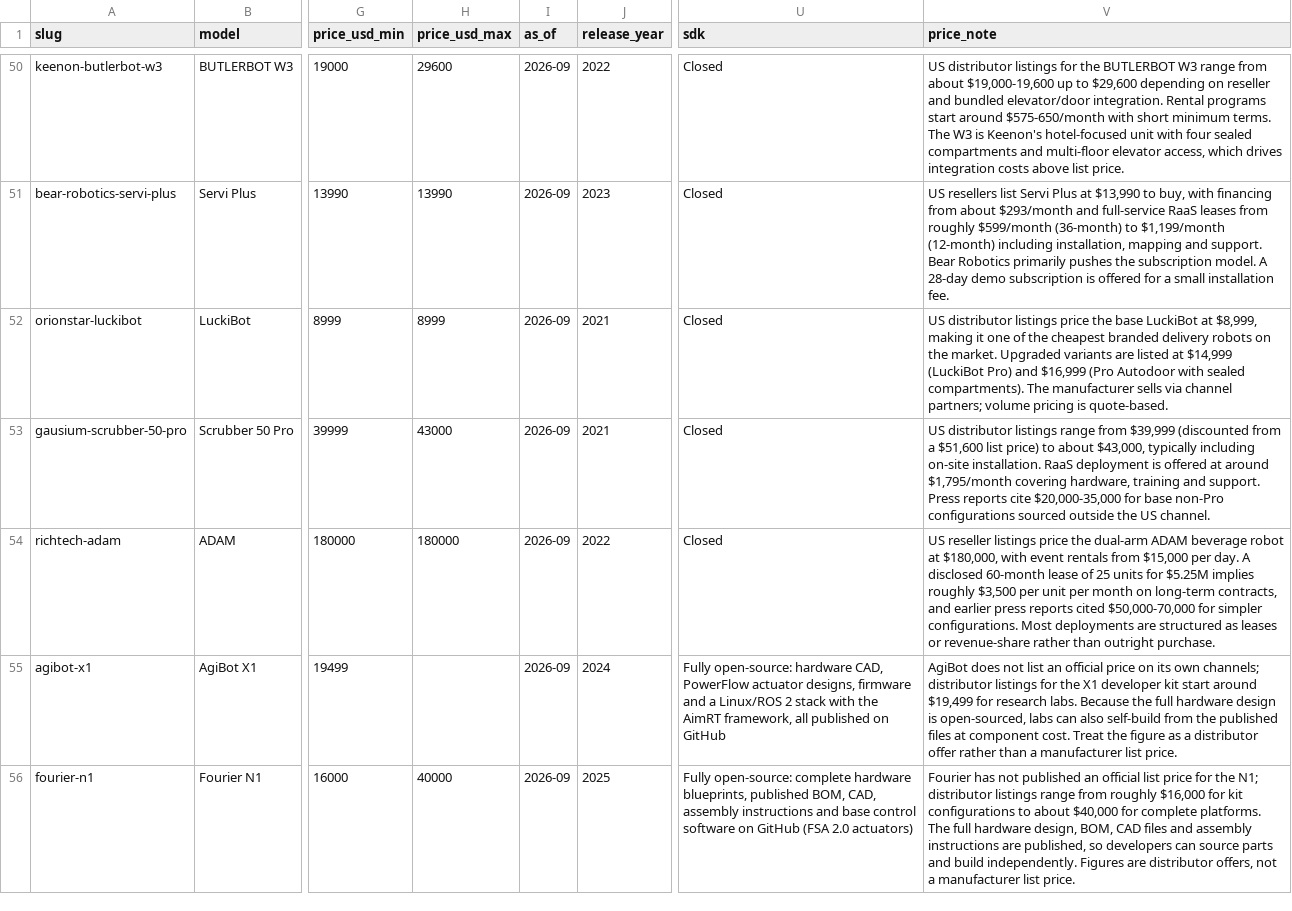
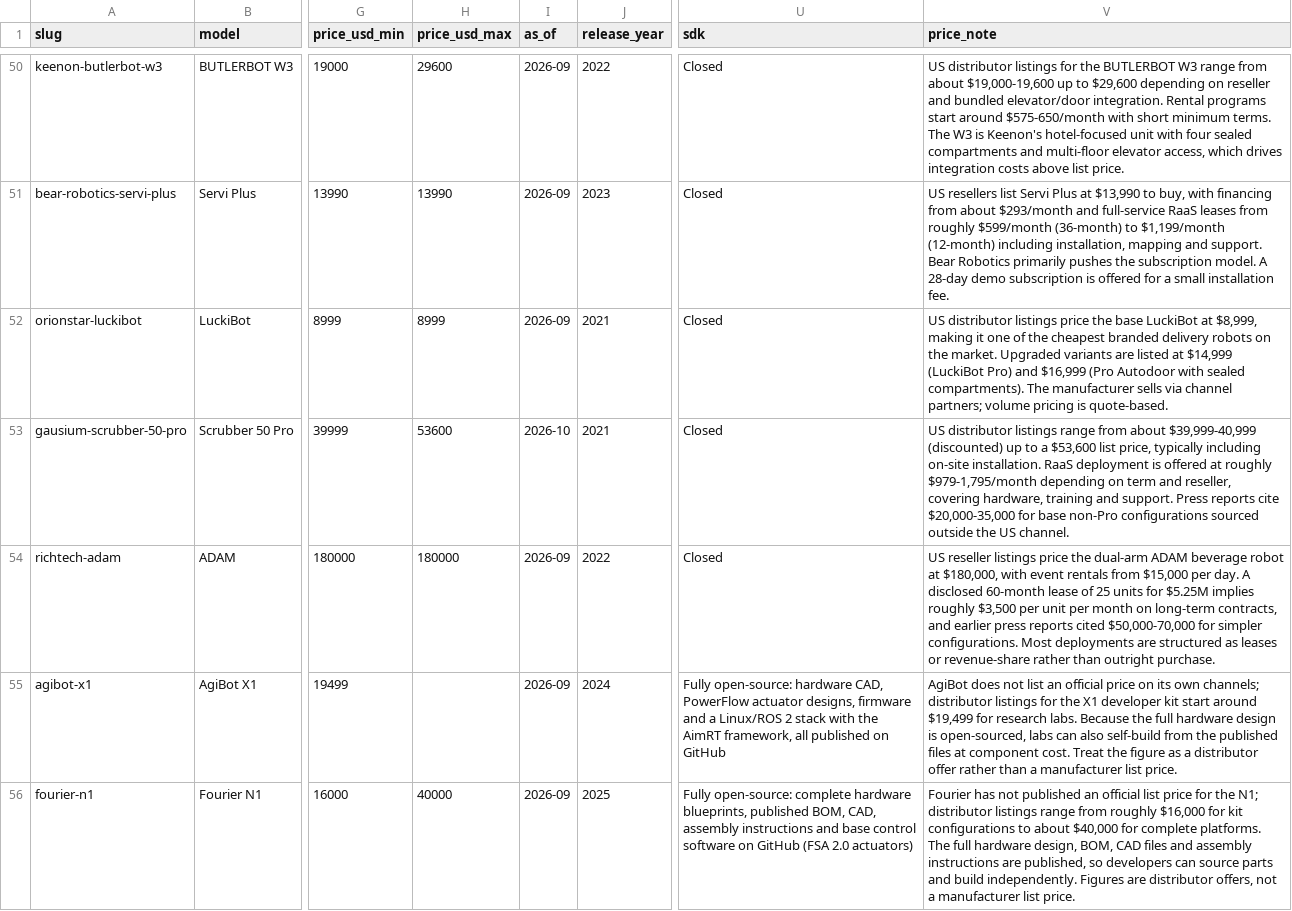
Before and after one commit to tdvchina/robot-price-index-data, a CSV file: data/robot-price-index.csv, drawn as a sheet; only a part is shown, gaps mark what is left out; the diff covers the shown part only; the diff names each change by its address in the sheet, - before the commit and + after, or states it on an @@ line.

```diff
--- a/data/robot-price-index.csv
+++ b/data/robot-price-index.csv
-H53 (price_usd_max): 43000
+H53 (price_usd_max): 53600
-I53 (as_of): 2026-09
+I53 (as_of): 2026-10
-V53 (price_note): …range from $39,999 (discounted from a $51,600 list price) to about $43,000, typically including on-site installation. RaaS deployment is offered at around $1,795/month covering hardware,…
+V53 (price_note): …range from about $39,999-40,999 (discounted) up to a $53,600 list price, typically including on-site installation. RaaS deployment is offered at roughly $979-1,795/month depending on term and reseller, covering hardware,…
```
Also changed, not shown: 5 added rows and 22 edited cells elsewhere in this file, 2 other files.
